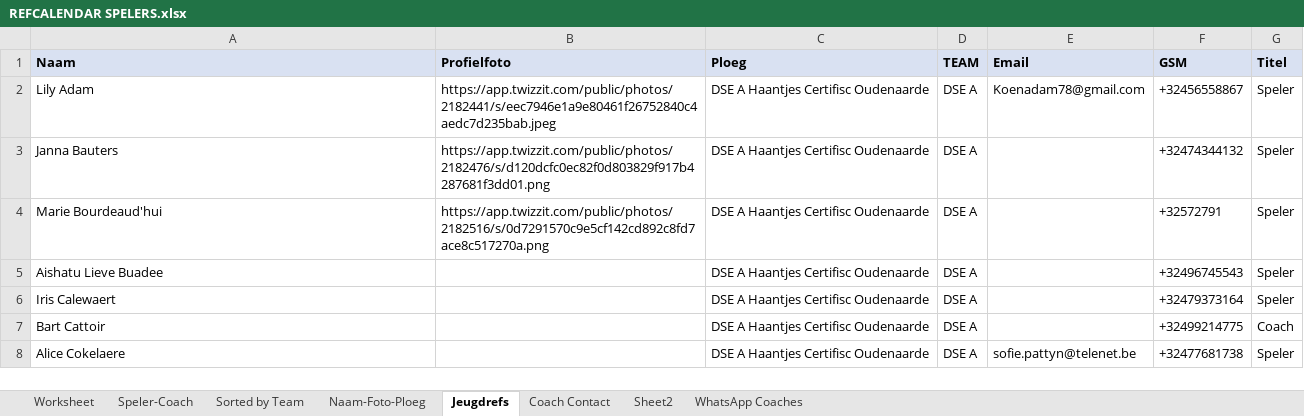
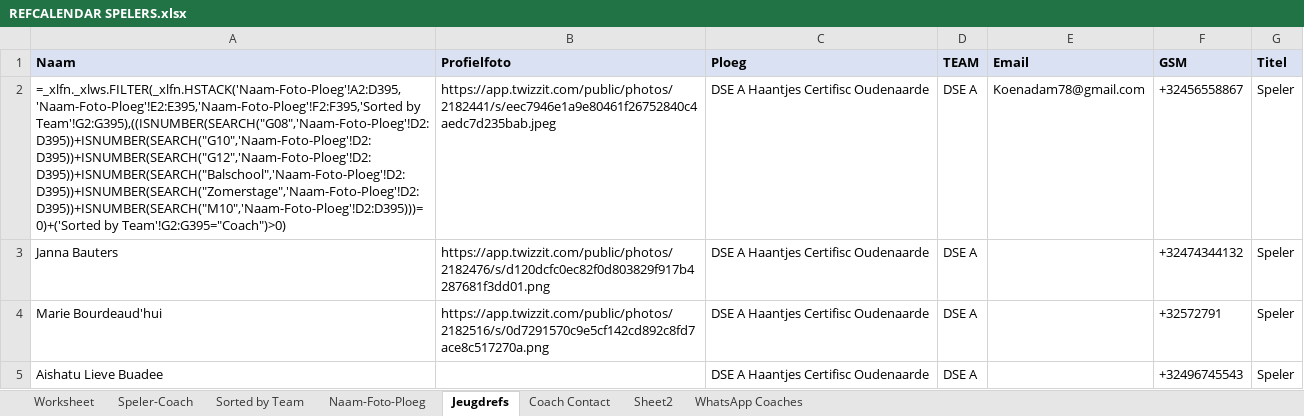
Before and after one commit to stijnhuysman/HAANTJES, an Excel workbook: REFEREEE/REFCALENDAR SPELERS.xlsx, sheet Jeugdrefs, drawn as a sheet; only a part is shown; the shorter side is filled out with more unchanged rows; values as stored, in another font and other column widths than the file's, no borders; formulas without a stored value are shown as written; the diff names each change by its address in the sheet, - before the commit and + after, or states it on an @@ line.

```diff
--- a/REFEREEE/REFCALENDAR SPELERS.xlsx (sheet Jeugdrefs)
+++ b/REFEREEE/REFCALENDAR SPELERS.xlsx (sheet Jeugdrefs)
-A2 (Naam): Lily Adam
+A2 (Naam): =_xlfn._xlws.FILTER(_xlfn.HSTACK('Naam-Foto-Ploeg'!A2:D395,'Naam-Foto-Ploeg'!E2:E395,'Naam-Foto-Ploeg'!F2:F395,'Sorted by Team'!G2:G395),((ISNUMBER(SEARCH("G08",'Naam-Foto-Ploeg'!D2:D395))+ISNUMBER(SEARCH("G10",'Naam-Foto-Ploeg'!D2:D395))+ISNUMBER(SEARCH("G12",'Naam-Foto-Ploeg'!D2:D395))+ISNUMBER(SEARCH("Balschool",'Naam-Foto-Ploeg'!D2:D395))+ISNUMBER(SEARCH("Zomerstage",'Naam-Foto-Ploeg'!D2:D395))+ISNUMBER(SEARCH("M10",'Naam-Foto-Ploeg'!D2:D395)))=0)+('Sorted by Team'!G2:G395="Coach")>0)
```
Also changed, not shown: sheet Worksheet, sheet Speler-Coach, sheet Naam-Foto-Ploeg, sheet WhatsApp Coaches, sheet Coach Contact, sheet Sorted by Team, 6 other files.
